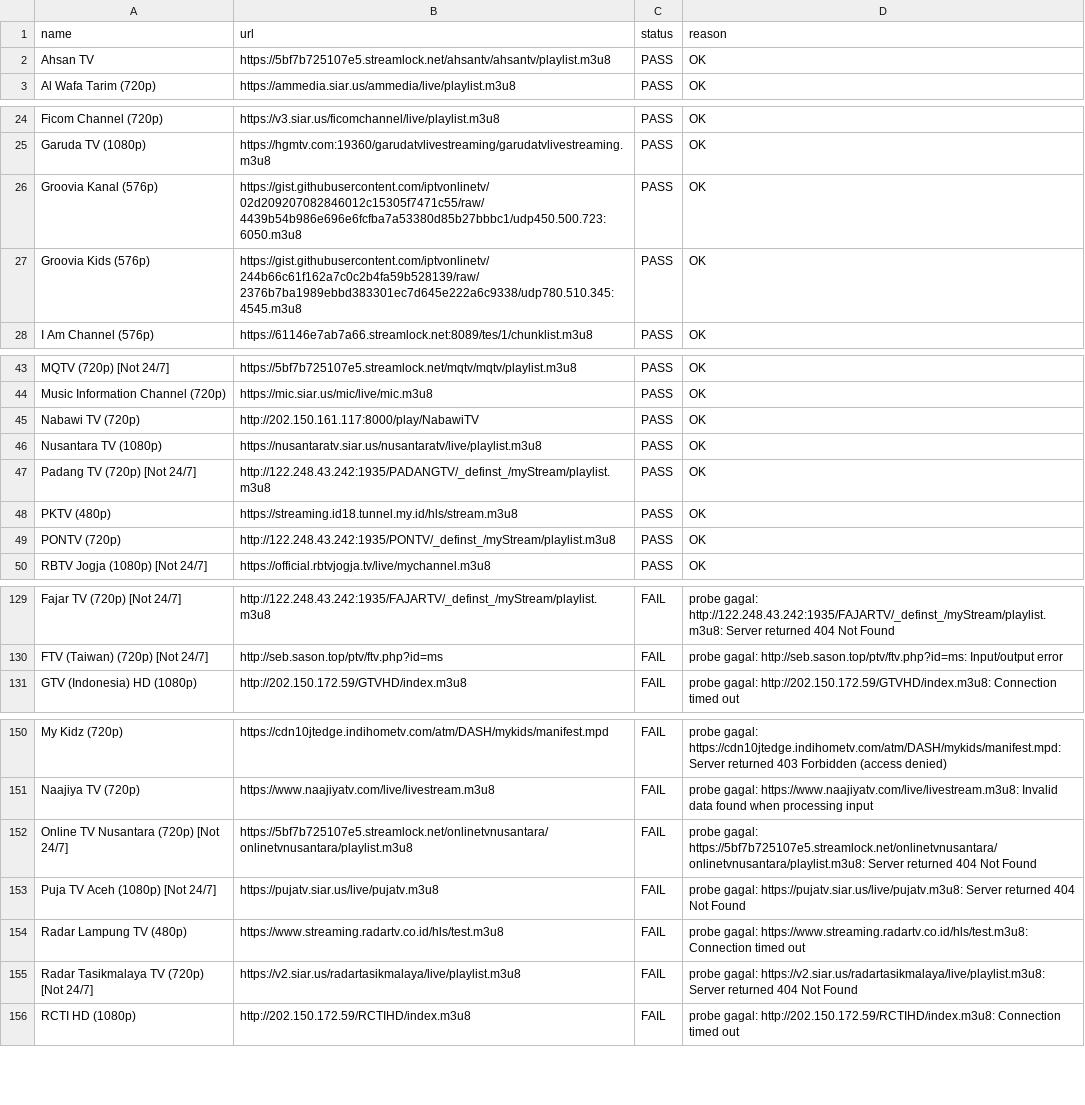
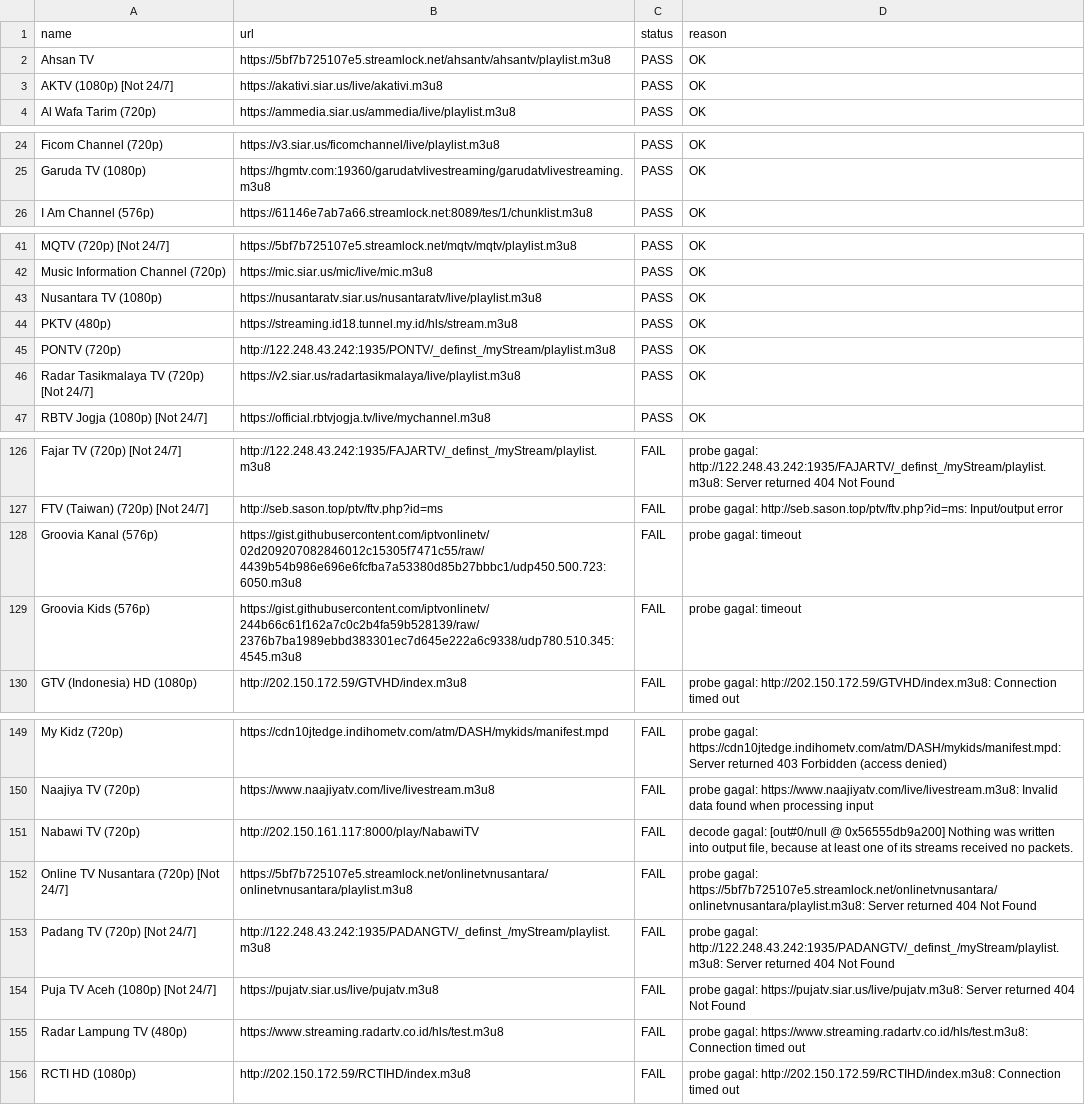
Before and after one commit to yositapjani/iptv-indonesia, a CSV file: report.csv, drawn as a sheet; only a part is shown, gaps mark what is left out; the diff covers the shown part only.

```diff
--- a/report.csv
+++ b/report.csv
@@ -2,2 +2,3 @@ name,url,status,reason
 Ahsan TV,https://5bf7b725107e5.streamlock.net/ahsantv/ahsantv/playlist.m3u8,PASS,OK
+AKTV (1080p) [Not 24/7],https://akativi.siar.us/live/akativi.m3u8,PASS,OK
 Al Wafa Tarim (720p),https://ammedia.siar.us/ammedia/live/playlist.m3u8,PASS,OK
@@ -25,4 +25,2 @@ Ficom Channel (720p),https://v3.siar.us/ficomchannel/live/playlist.m3u8,PASS,OK
 Garuda TV (1080p),https://hgmtv.com:19360/garudatvlivestreaming/garudatvlivestreaming.m3u8,PASS,OK
-Groovia Kanal (576p),https://gist.githubusercontent.com/iptvonlinetv/02d209207082846012c15305f7471c55/raw/4439b54b986e696e6fcfba7a53380d85b27bbbc1/udp450.500.723:6050.m3u8,PASS,OK
-Groovia Kids (576p),https://gist.githubusercontent.com/iptvonlinetv/244b66c61f162a7c0c2b4fa59b528139/raw/2376b7ba1989ebbd383301ec7d645e222a6c9338/udp780.510.345:4545.m3u8,PASS,OK
 I Am Channel (576p),https://61146e7ab7a66.streamlock.net:8089/tes/1/chunklist.m3u8,PASS,OK
@@ -44,7 +42,6 @@ MQTV (720p) [Not 24/7],https://5bf7b725107e5.streamlock.net/mqtv/mqtv/playlist.m
 Music Information Channel (720p),https://mic.siar.us/mic/live/mic.m3u8,PASS,OK
-Nabawi TV (720p),http://202.150.161.117:8000/play/NabawiTV,PASS,OK
 Nusantara TV (1080p),https://nusantaratv.siar.us/nusantaratv/live/playlist.m3u8,PASS,OK
-Padang TV (720p) [Not 24/7],http://122.248.43.242:1935/PADANGTV/_definst_/myStream/playlist.m3u8,PASS,OK
 PKTV (480p),https://streaming.id18.tunnel.my.id/hls/stream.m3u8,PASS,OK
 PONTV (720p),http://122.248.43.242:1935/PONTV/_definst_/myStream/playlist.m3u8,PASS,OK
+Radar Tasikmalaya TV (720p) [Not 24/7],https://v2.siar.us/radartasikmalaya/live/playlist.m3u8,PASS,OK
 RBTV Jogja (1080p) [Not 24/7],https://official.rbtvjogja.tv/live/mychannel.m3u8,PASS,OK
@@ -130,2 +127,4 @@ Fajar TV (720p) [Not 24/7],http://122.248.43.242:1935/FAJARTV/_definst_/myStream
 FTV (Taiwan) (720p) [Not 24/7],http://seb.sason.top/ptv/ftv.php?id=ms,FAIL,probe gagal: http://seb.sason.top/ptv/ftv.php?id=ms: Input/output error
+Groovia Kanal (576p),https://gist.githubusercontent.com/iptvonlinetv/02d209207082846012c15305f7471c55/raw/4439b54b986e696e6fcfba7a53380d85b27bbbc1/udp450.500.723:6050.m3u8,FAIL,probe gagal: timeout
+Groovia Kids (576p),https://gist.githubusercontent.com/iptvonlinetv/244b66c61f162a7c0c2b4fa59b528139/raw/2376b7ba1989ebbd383301ec7d645e222a6c9338/udp780.510.345:4545.m3u8,FAIL,probe gagal: timeout
 GTV (Indonesia) HD (1080p),http://202.150.172.59/GTVHD/index.m3u8,FAIL,probe gagal: http://202.150.172.59/GTVHD/index.m3u8: Connection timed out
@@ -151,6 +150,7 @@ My Kidz (720p),https://cdn10jtedge.indihometv.com/atm/DASH/mykids/manifest.mpd,F
 Naajiya TV (720p),https://www.naajiyatv.com/live/livestream.m3u8,FAIL,probe gagal: https://www.naajiyatv.com/live/livestream.m3u8: Invalid data found when processing input
+Nabawi TV (720p),http://202.150.161.117:8000/play/NabawiTV,FAIL,"decode gagal: [out#0/null @ 0x56555db9a200] Nothing was written into output file, because at least one of its streams received no packets."
 Online TV Nusantara (720p) [Not 24/7],https://5bf7b725107e5.streamlock.net/onlinetvnusantara/onlinetvnusantara/playlist.m3u8,FAIL,probe gagal: https://5bf7b725107e5.streamlock.net/onlinetvnusantara/onlinetvnusantara/playlist.m3u8: Server returned 404 Not Found
+Padang TV (720p) [Not 24/7],http://122.248.43.242:1935/PADANGTV/_definst_/myStream/playlist.m3u8,FAIL,probe gagal: http://122.248.43.242:1935/PADANGTV/_definst_/myStream/playlist.m3u8: Server returned 404 Not Found
 Puja TV Aceh (1080p) [Not 24/7],https://pujatv.siar.us/live/pujatv.m3u8,FAIL,probe gagal: https://pujatv.siar.us/live/pujatv.m3u8: Server returned 404 Not Found
 Radar Lampung TV (480p),https://www.streaming.radartv.co.id/hls/test.m3u8,FAIL,probe gagal: https://www.streaming.radartv.co.id/hls/test.m3u8: Connection timed out
-Radar Tasikmalaya TV (720p) [Not 24/7],https://v2.siar.us/radartasikmalaya/live/playlist.m3u8,FAIL,probe gagal: https://v2.siar.us/radartasikmalaya/live/playlist.m3u8: Server returned 404 Not Found
 RCTI HD (1080p),http://202.150.172.59/RCTIHD/index.m3u8,FAIL,probe gagal: http://202.150.172.59/RCTIHD/index.m3u8: Connection timed out
```
Also changed, not shown: 1 added row, 2 removed rows and 5 edited cells elsewhere in this file, 1 other file.
